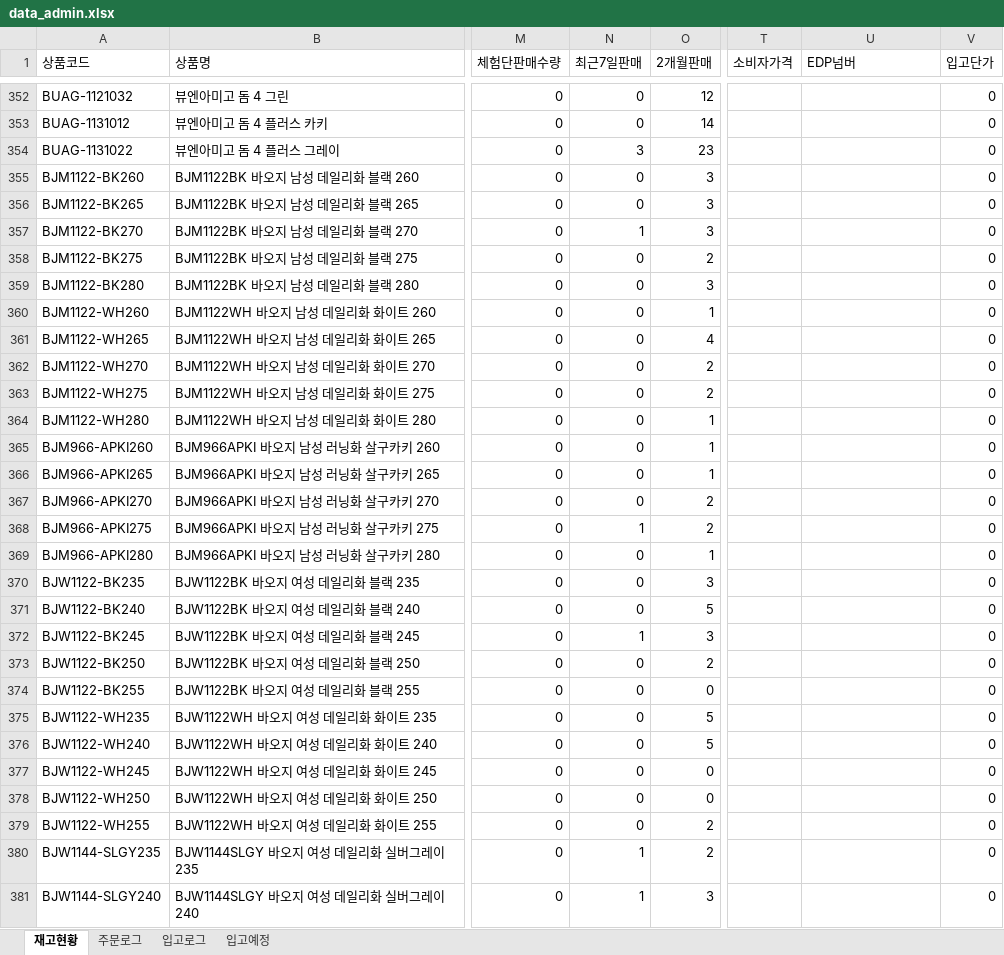
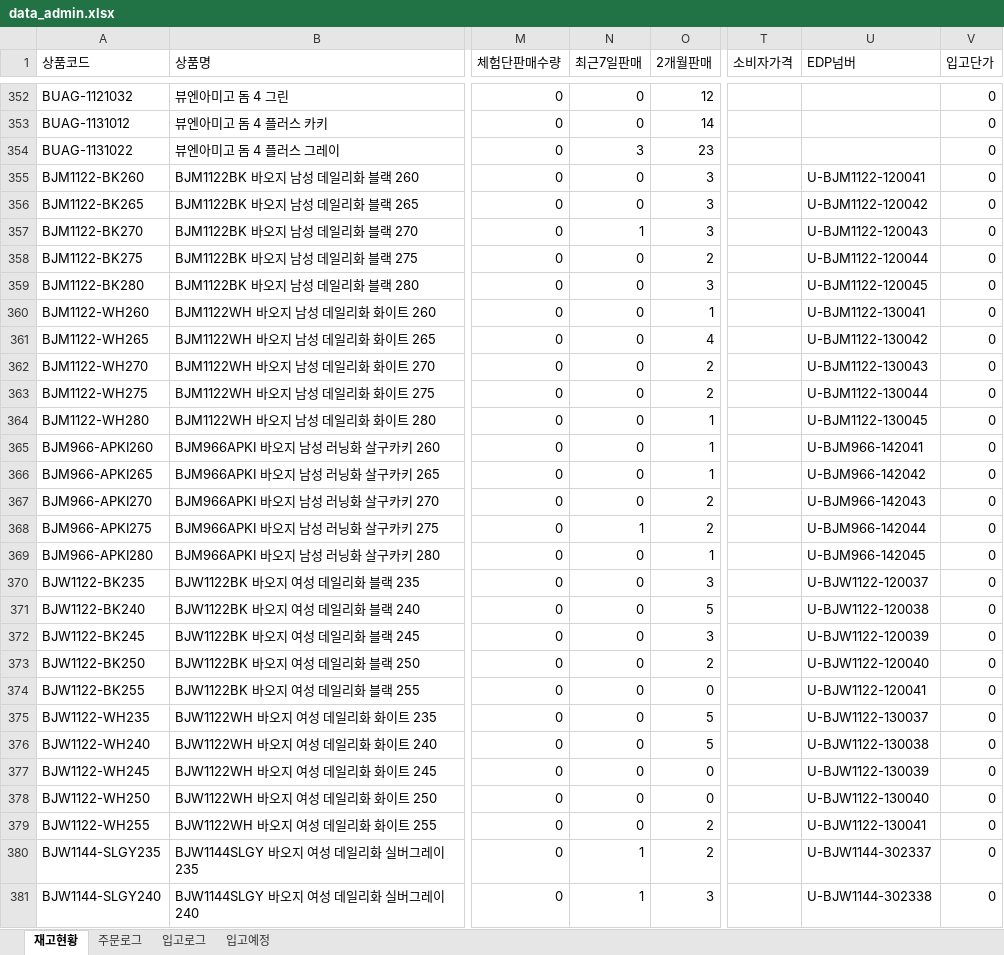
Before and after one commit to dkseotjd0112-max/Baoji-dashboard, an Excel workbook: data_admin.xlsx, sheet 재고현황, drawn as a sheet; only a part is shown, gaps mark what is left out; values as stored, in another font and other column widths than the file's, no borders; the diff covers the shown part only; the diff names each change by its address in the sheet, - before the commit and + after, or states it on an @@ line.

```diff
--- a/data_admin.xlsx (sheet 재고현황)
+++ b/data_admin.xlsx (sheet 재고현황)
-U355 (EDP넘버): (empty)
+U355 (EDP넘버): U-BJM1122-120041
-U356 (EDP넘버): (empty)
+U356 (EDP넘버): U-BJM1122-120042
-U357 (EDP넘버): (empty)
+U357 (EDP넘버): U-BJM1122-120043
-U358 (EDP넘버): (empty)
+U358 (EDP넘버): U-BJM1122-120044
-U359 (EDP넘버): (empty)
+U359 (EDP넘버): U-BJM1122-120045
-U360 (EDP넘버): (empty)
+U360 (EDP넘버): U-BJM1122-130041
-U361 (EDP넘버): (empty)
+U361 (EDP넘버): U-BJM1122-130042
-U362 (EDP넘버): (empty)
+U362 (EDP넘버): U-BJM1122-130043
-U363 (EDP넘버): (empty)
+U363 (EDP넘버): U-BJM1122-130044
-U364 (EDP넘버): (empty)
+U364 (EDP넘버): U-BJM1122-130045
-U365 (EDP넘버): (empty)
+U365 (EDP넘버): U-BJM966-142041
-U366 (EDP넘버): (empty)
+U366 (EDP넘버): U-BJM966-142042
-U367 (EDP넘버): (empty)
+U367 (EDP넘버): U-BJM966-142043
-U368 (EDP넘버): (empty)
+U368 (EDP넘버): U-BJM966-142044
-U369 (EDP넘버): (empty)
+U369 (EDP넘버): U-BJM966-142045
-U370 (EDP넘버): (empty)
+U370 (EDP넘버): U-BJW1122-120037
-U371 (EDP넘버): (empty)
+U371 (EDP넘버): U-BJW1122-120038
-N372 (최근7일판매): 1
+N372 (최근7일판매): 0
-U372 (EDP넘버): (empty)
+U372 (EDP넘버): U-BJW1122-120039
-U373 (EDP넘버): (empty)
+U373 (EDP넘버): U-BJW1122-120040
-U374 (EDP넘버): (empty)
+U374 (EDP넘버): U-BJW1122-120041
-U375 (EDP넘버): (empty)
+U375 (EDP넘버): U-BJW1122-130037
-U376 (EDP넘버): (empty)
+U376 (EDP넘버): U-BJW1122-130038
-U377 (EDP넘버): (empty)
+U377 (EDP넘버): U-BJW1122-130039
-U378 (EDP넘버): (empty)
+U378 (EDP넘버): U-BJW1122-130040
-U379 (EDP넘버): (empty)
+U379 (EDP넘버): U-BJW1122-130041
-U380 (EDP넘버): (empty)
+U380 (EDP넘버): U-BJW1144-302337
-U381 (EDP넘버): (empty)
+U381 (EDP넘버): U-BJW1144-302338
```
Also changed, not shown: 75 edited cells elsewhere in this sheet, data_general.xlsx.
